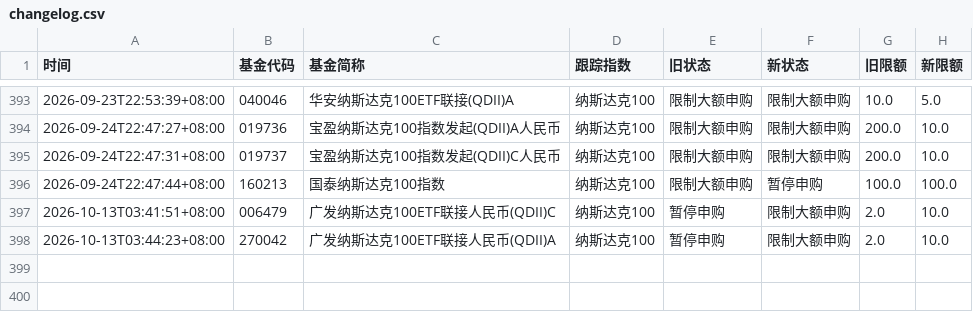
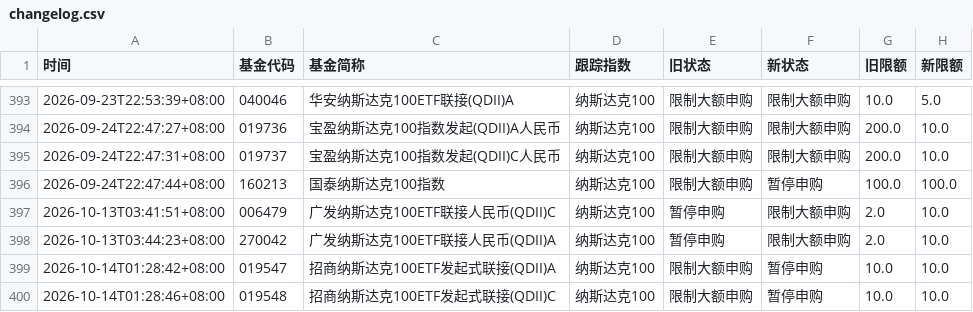
Before and after one commit to lccccc1024/QDII-purchase-restriction-inquiry, a CSV file: changelog.csv, drawn as a sheet; only a part is shown, gaps mark what is left out.

```diff
--- a/changelog.csv
+++ b/changelog.csv
@@ -398 +398,3 @@
 2026-10-13T03:44:23+08:00,270042,广发纳斯达克100ETF联接人民币(QDII)A,纳斯达克100,暂停申购,限制大额申购,2.0,10.0
+2026-10-14T01:28:42+08:00,019547,招商纳斯达克100ETF发起式联接(QDII)A,纳斯达克100,限制大额申购,暂停申购,10.0,10.0
+2026-10-14T01:28:46+08:00,019548,招商纳斯达克100ETF发起式联接(QDII)C,纳斯达克100,限制大额申购,暂停申购,10.0,10.0
```
Also changed, not shown: 1 other file.
